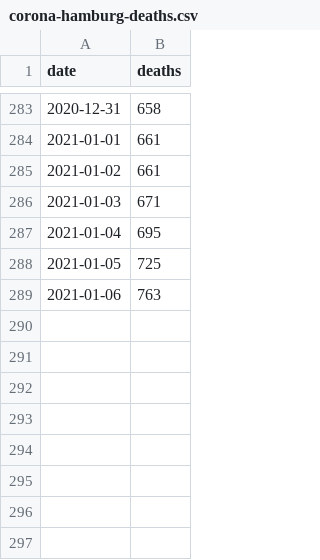
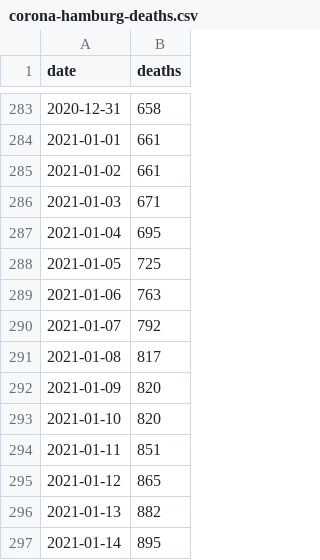
Before and after one commit to b3orn/corona-hamburg, a CSV file: corona-hamburg-deaths.csv, drawn as a sheet; only a part is shown, gaps mark what is left out; the diff names each change by its address in the sheet, - before the commit and + after, or states it on an @@ line.

```diff
--- a/corona-hamburg-deaths.csv
+++ b/corona-hamburg-deaths.csv
+row 290: 2021-01-07 | 792
+row 291: 2021-01-08 | 817
+row 292: 2021-01-09 | 820
+row 293: 2021-01-10 | 820
+row 294: 2021-01-11 | 851
+row 295: 2021-01-12 | 865
+row 296: 2021-01-13 | 882
+row 297: 2021-01-14 | 895
```
Also changed, not shown: corona-hamburg-daily.csv, 1 other file.
